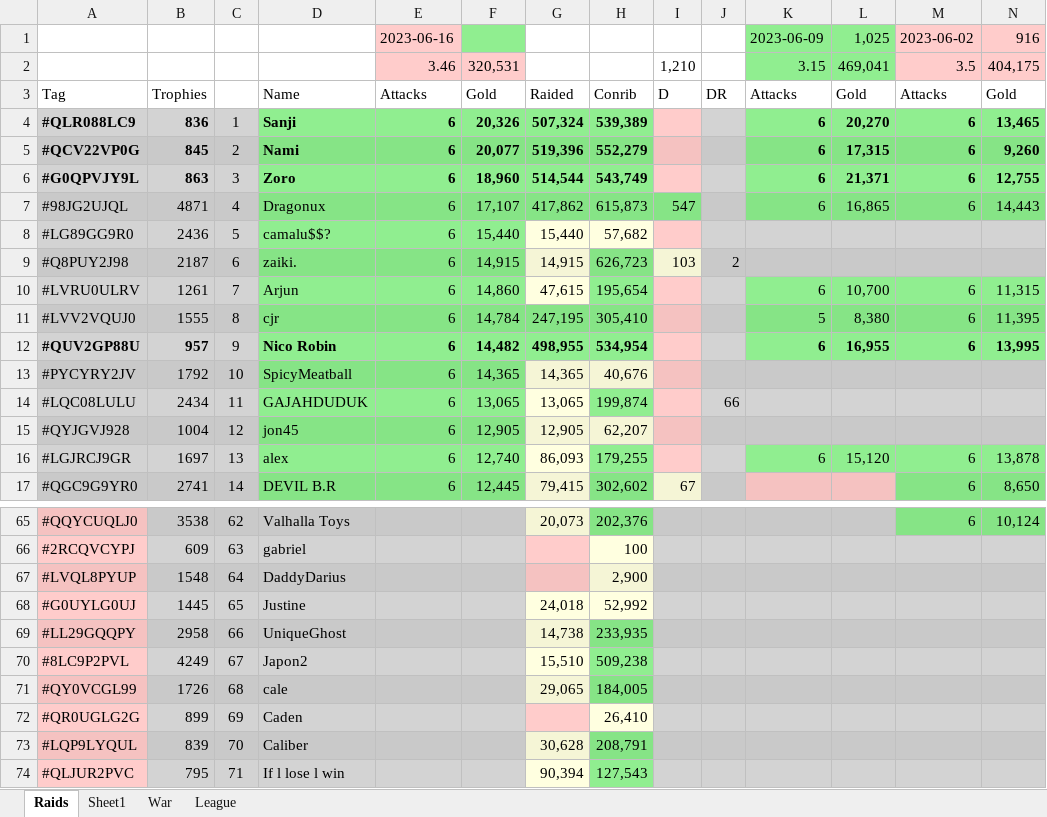
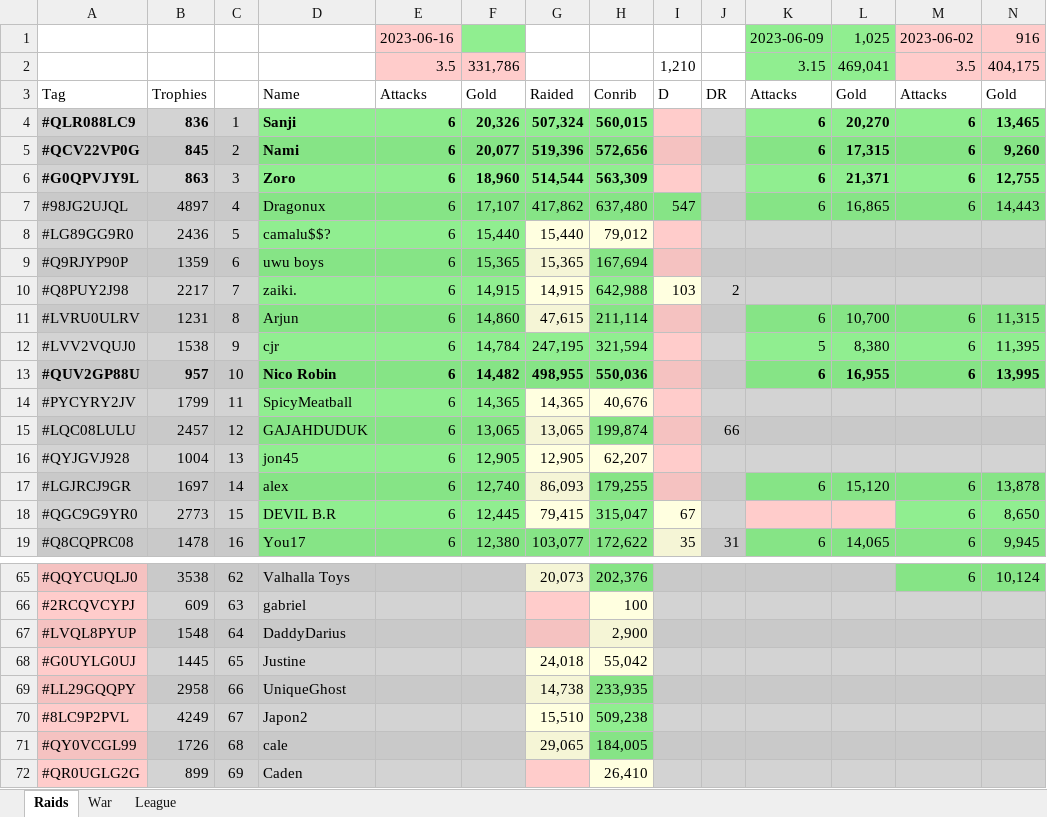
Before and after one commit to KYANI7E/Clans, an Excel workbook: Clash.xlsx, sheet Raids, drawn as a sheet; only a part is shown, gaps mark what is left out; the shorter side is filled out with more unchanged rows; values as stored, in another font and other column widths than the file's, no borders; addresses are those after the commit; rows hold the shown columns only; the diff covers the shown part only; the diff names each change by its address in the sheet, - before the commit and + after, or states it on an @@ line.

Commit message:
updating the clash file from bat automatic run

```diff
--- a/Clash.xlsx (sheet Raids)
+++ b/Clash.xlsx (sheet Raids)
-sheet tab: Sheet1
-E2: 3.46
+E2: 3.5
-F2: 320,531
+F2: 331,786
-H4: 539,389
+H4: 560,015
-H5: 552,279
+H5: 572,656
-H6: 543,749
+H6: 563,309
-B7: 4871
+B7: 4897
-H7: 615,873
+H7: 637,480
-H8: 57,682
+H8: 79,012
+row 9: #Q9RJYP90P | 1359 | 6 | uwu boys | 6 | 15,365 | 15,365 | 167,694
-B10: 2187
+B10: 2217
-C10: 6
+C10: 7
-H10: 626,723
+H10: 642,988
-B11: 1261
+B11: 1231
-C11: 7
+C11: 8
-H11: 195,654
+H11: 211,114
-B12: 1555
+B12: 1538
-C12: 8
+C12: 9
-H12: 305,410
+H12: 321,594
-C13: 9
+C13: 10
-H13: 534,954
+H13: 550,036
-B14: 1792
+B14: 1799
-C14: 10
+C14: 11
-B15: 2434
+B15: 2457
-C15: 11
+C15: 12
-C16: 12
+C16: 13
-C17: 13
+C17: 14
-B18: 2741
+B18: 2773
-C18: 14
+C18: 15
-H18: 302,602
+H18: 315,047
+row 19: #Q8CQPRC08 | 1478 | 16 | You17 | 6 | 12,380 | 103,077 | 172,622 | 35 | 31 | 6 | 14,065 | 6 | 9,945
-H68: 52,992
+H68: 55,042
```
Also changed, not shown: 1 added row, 3 removed rows, 26 edited cells and cell formats elsewhere in this sheet, sheet War.
